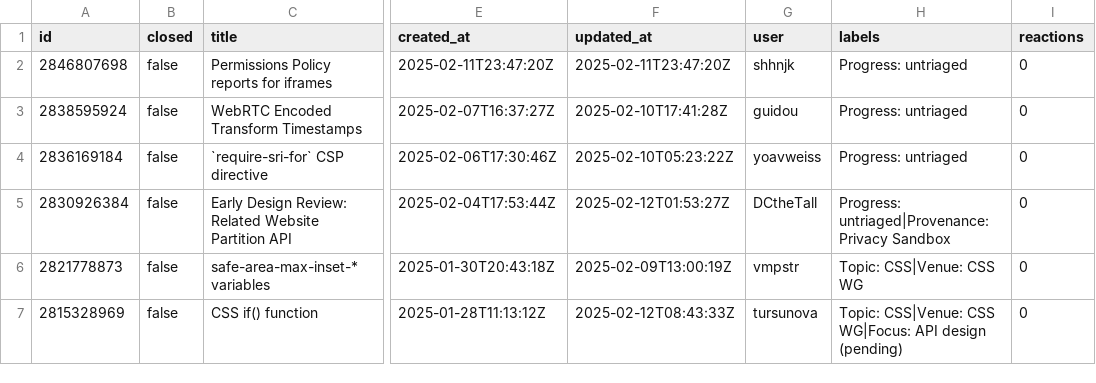
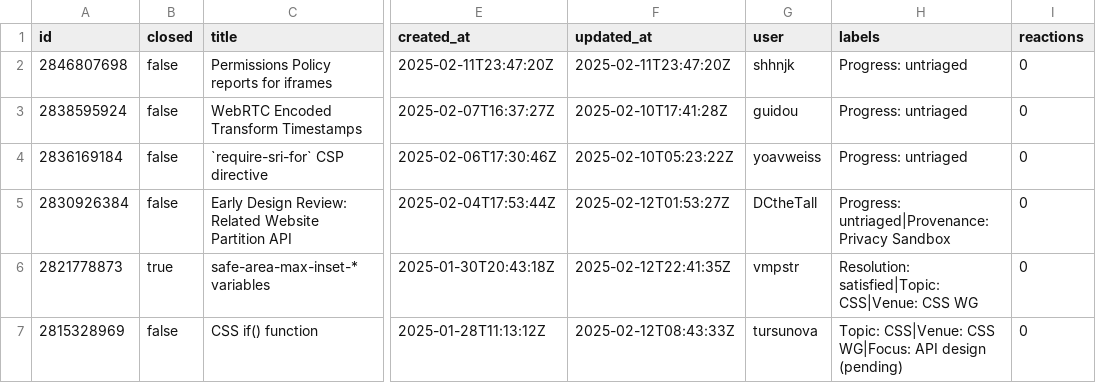
Before and after one commit to hsinyi/compat-utils, a CSV file: output/w3ctag-design-reviews.csv, drawn as a sheet; only a part is shown, gaps mark what is left out; the diff covers the shown part only; the diff names each change by its address in the sheet, - before the commit and + after, or states it on an @@ line.

```diff
--- a/output/w3ctag-design-reviews.csv
+++ b/output/w3ctag-design-reviews.csv
-B6 (closed): false
+B6 (closed): true
-F6 (updated_at): 2025-02-09T13:00:19Z
+F6 (updated_at): 2025-02-12T22:41:35Z
-H6 (labels): Topic: CSS|Venue: CSS WG
+H6 (labels): Resolution: satisfied|Topic: CSS|Venue: CSS WG
```
Also changed, not shown: 10 edited cells elsewhere in this file, output/all-comments.csv, output/mozilla-standards-positions.csv, 8 other files.
